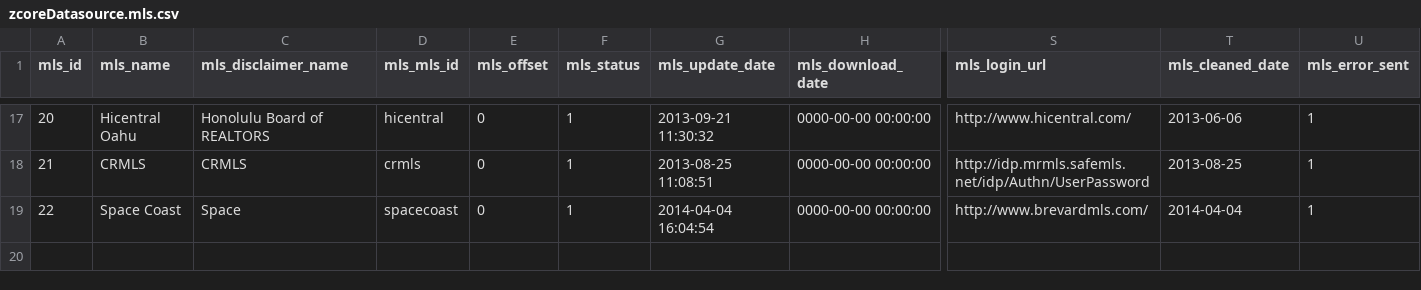
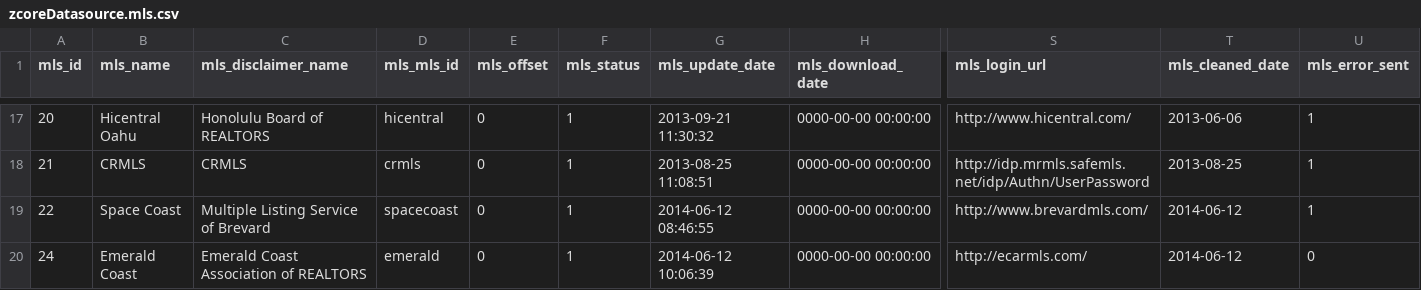
Before and after one commit to zgraphzack/jetendo, a CSV file: share/database/data/zcoreDatasource.mls.csv, drawn as a sheet; only a part is shown, gaps mark what is left out; rows hold the shown columns only; the diff names each change by its address in the sheet, - before the commit and + after, or states it on an @@ line.

```diff
--- a/share/database/data/zcoreDatasource.mls.csv
+++ b/share/database/data/zcoreDatasource.mls.csv
-C19 (mls_disclaimer_name): Space
+C19 (mls_disclaimer_name): Multiple Listing Service of Brevard
-G19 (mls_update_date): 2014-04-04 16:04:54
+G19 (mls_update_date): 2014-06-12 08:46:55
-T19 (mls_cleaned_date): 2014-04-04
+T19 (mls_cleaned_date): 2014-06-12
+row 20: 24 | Emerald Coast | Emerald Coast Association of REALTORS | emerald | 0 | 1 | 2014-06-12 10:06:39 | 0000-00-00 00:00:00 | http://ecarmls.com/ | 2014-06-12 | 0
```
Also changed, not shown: share/database/data/zcoreDatasource.city.csv, 13 other files.
